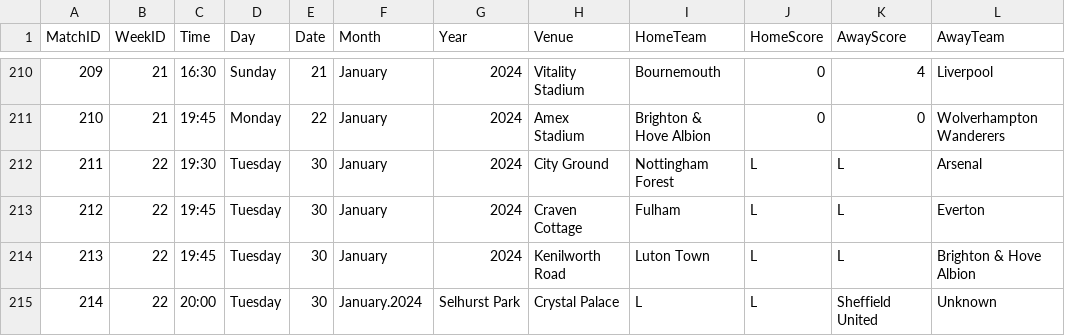
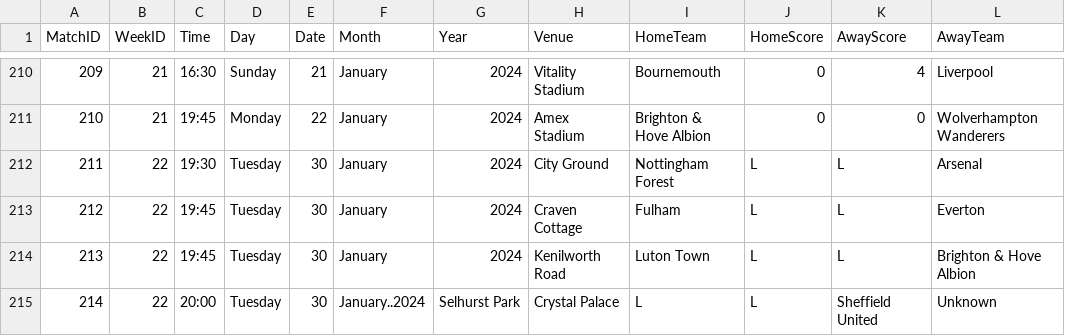
Before and after one commit to plcr9/Prem20232024, a CSV file: lib/Prem20232024Results.csv, drawn as a sheet; only a part is shown, gaps mark what is left out; the diff names each change by its address in the sheet, - before the commit and + after, or states it on an @@ line.

Commit message:
Update Prem20232024Results.csv

```diff
--- a/lib/Prem20232024Results.csv
+++ b/lib/Prem20232024Results.csv
-F215 (Month): January.2024
+F215 (Month): January..2024
```
